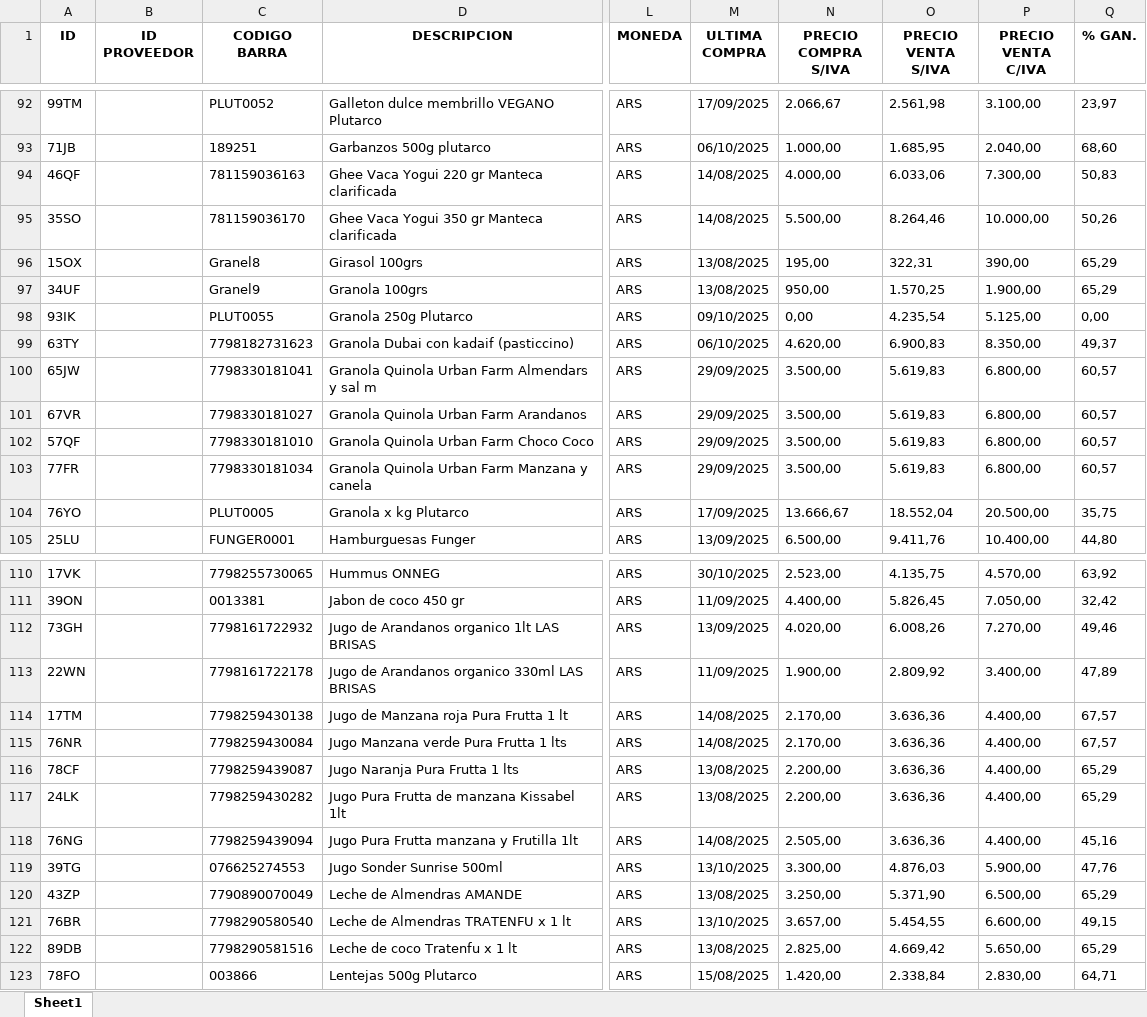
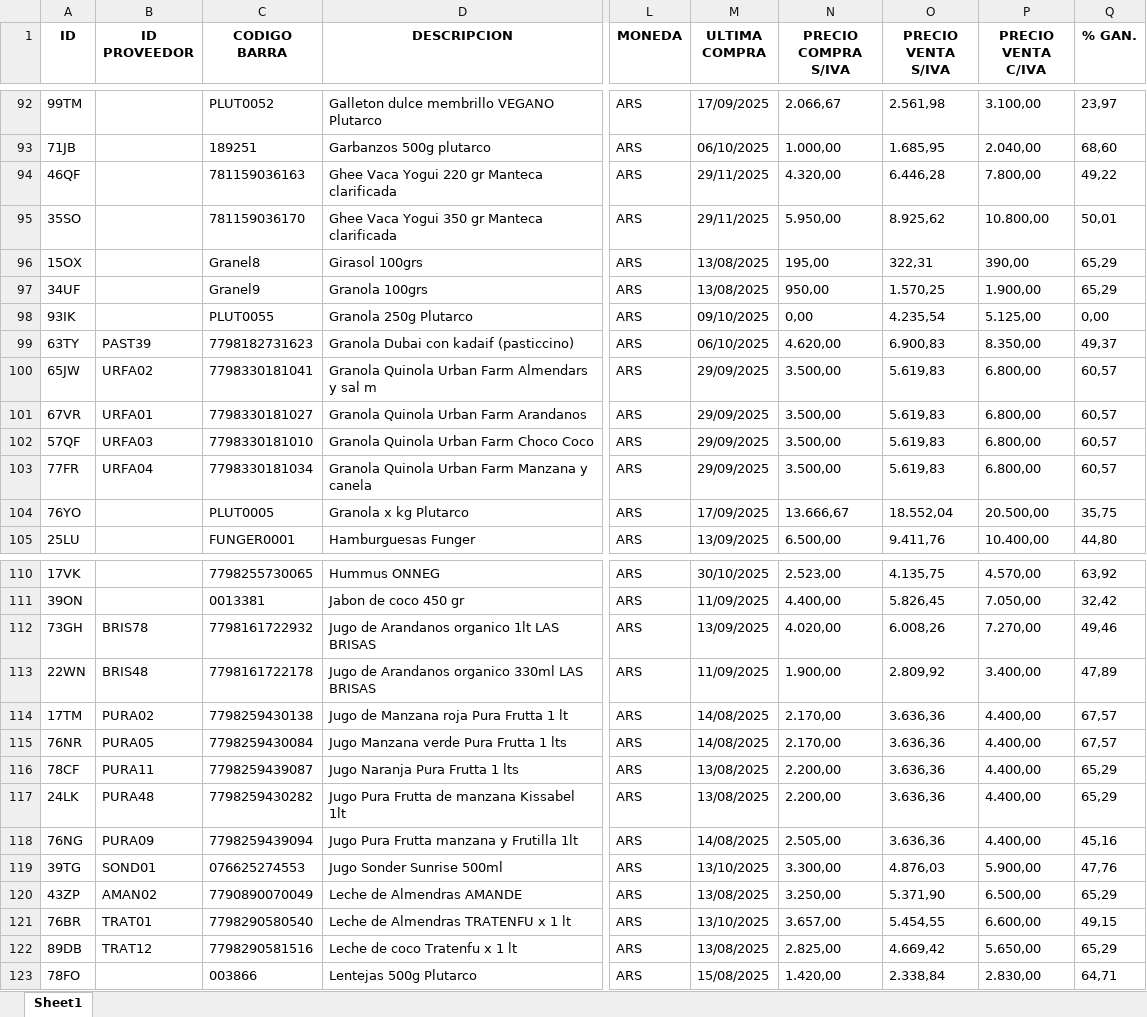
Before and after one commit to ppaipi/plutarco, an Excel workbook: media/articulos_filtrados.xlsx, sheet Sheet1, drawn as a sheet; only a part is shown, gaps mark what is left out; values as stored, in another font and other column widths than the file's, no borders; the diff covers the shown part only; the diff names each change by its address in the sheet, - before the commit and + after, or states it on an @@ line.

```diff
--- a/media/articulos_filtrados.xlsx (sheet Sheet1)
+++ b/media/articulos_filtrados.xlsx (sheet Sheet1)
-M94:M95 (ULTIMA COMPRA): 14/08/2025
+M94:M95 (ULTIMA COMPRA): 29/11/2025
-N94 (PRECIO COMPRA S/IVA): 4.000,00
+N94 (PRECIO COMPRA S/IVA): 4.320,00
-O94 (PRECIO VENTA S/IVA): 6.033,06
+O94 (PRECIO VENTA S/IVA): 6.446,28
-P94 (PRECIO VENTA C/IVA): 7.300,00
+P94 (PRECIO VENTA C/IVA): 7.800,00
-Q94 (% GAN.): 50,83
+Q94 (% GAN.): 49,22
-N95 (PRECIO COMPRA S/IVA): 5.500,00
+N95 (PRECIO COMPRA S/IVA): 5.950,00
-O95 (PRECIO VENTA S/IVA): 8.264,46
+O95 (PRECIO VENTA S/IVA): 8.925,62
-P95 (PRECIO VENTA C/IVA): 10.000,00
+P95 (PRECIO VENTA C/IVA): 10.800,00
-Q95 (% GAN.): 50,26
+Q95 (% GAN.): 50,01
-B99 (ID PROVEEDOR): (empty)
+B99 (ID PROVEEDOR): PAST39
-B100 (ID PROVEEDOR): (empty)
+B100 (ID PROVEEDOR): URFA02
-B101 (ID PROVEEDOR): (empty)
+B101 (ID PROVEEDOR): URFA01
-B102 (ID PROVEEDOR): (empty)
+B102 (ID PROVEEDOR): URFA03
-B103 (ID PROVEEDOR): (empty)
+B103 (ID PROVEEDOR): URFA04
-B112 (ID PROVEEDOR): (empty)
+B112 (ID PROVEEDOR): BRIS78
-B113 (ID PROVEEDOR): (empty)
+B113 (ID PROVEEDOR): BRIS48
-B114 (ID PROVEEDOR): (empty)
+B114 (ID PROVEEDOR): PURA02
-B115 (ID PROVEEDOR): (empty)
+B115 (ID PROVEEDOR): PURA05
-B116 (ID PROVEEDOR): (empty)
+B116 (ID PROVEEDOR): PURA11
-B117 (ID PROVEEDOR): (empty)
+B117 (ID PROVEEDOR): PURA48
-B118 (ID PROVEEDOR): (empty)
+B118 (ID PROVEEDOR): PURA09
-B119 (ID PROVEEDOR): (empty)
+B119 (ID PROVEEDOR): SOND01
-B120 (ID PROVEEDOR): (empty)
+B120 (ID PROVEEDOR): AMAN02
-B121 (ID PROVEEDOR): (empty)
+B121 (ID PROVEEDOR): TRAT01
-B122 (ID PROVEEDOR): (empty)
+B122 (ID PROVEEDOR): TRAT12
```
Also changed, not shown: 4 added rows, 2 removed rows and 49 edited cells elsewhere in this sheet, 2 other files.
